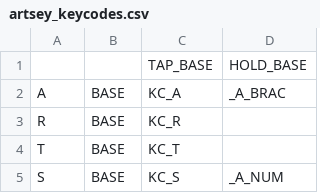
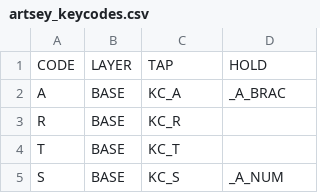
Before and after one commit to artseyio/legacy-artsey-qmk, a CSV file: left_hand/artsey_keycodes.csv, drawn as a sheet; only a part is shown.

```diff
--- a/left_hand/artsey_keycodes.csv
+++ b/left_hand/artsey_keycodes.csv
@@ -1,2 +1,2 @@
-,,TAP_BASE,HOLD_BASE
+CODE,LAYER,TAP,HOLD
 A,BASE,KC_A,_A_BRAC
```
Also changed, not shown: left_hand/artsey_combos.csv, right_hand/artsey_combos.csv, 2 other files.
